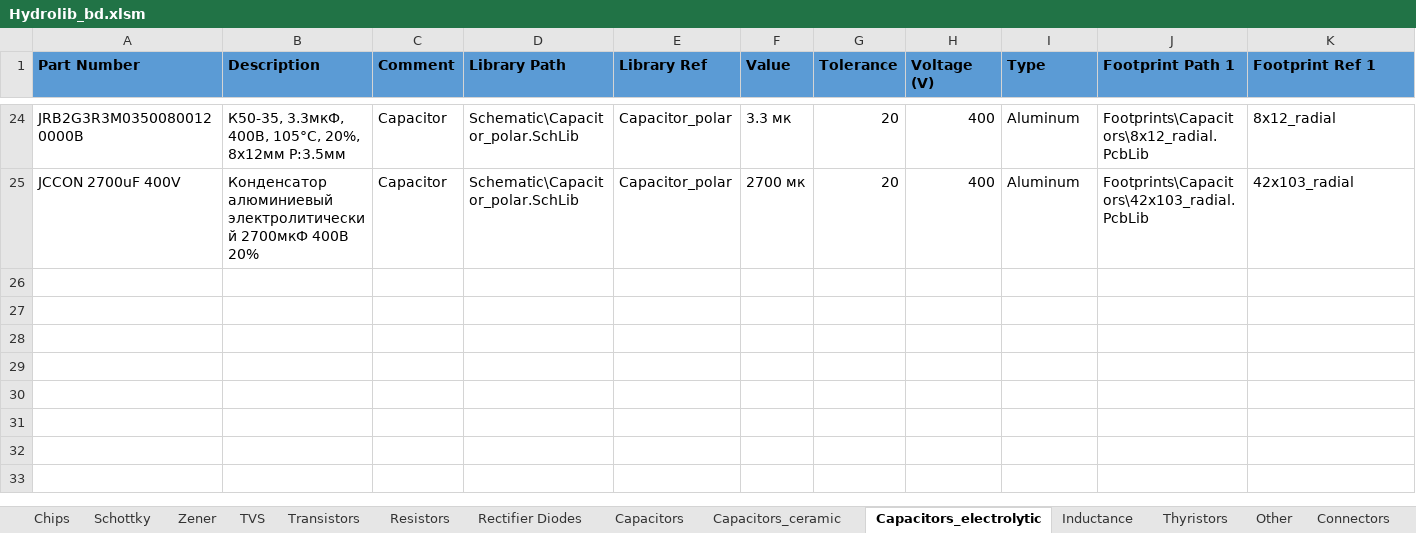
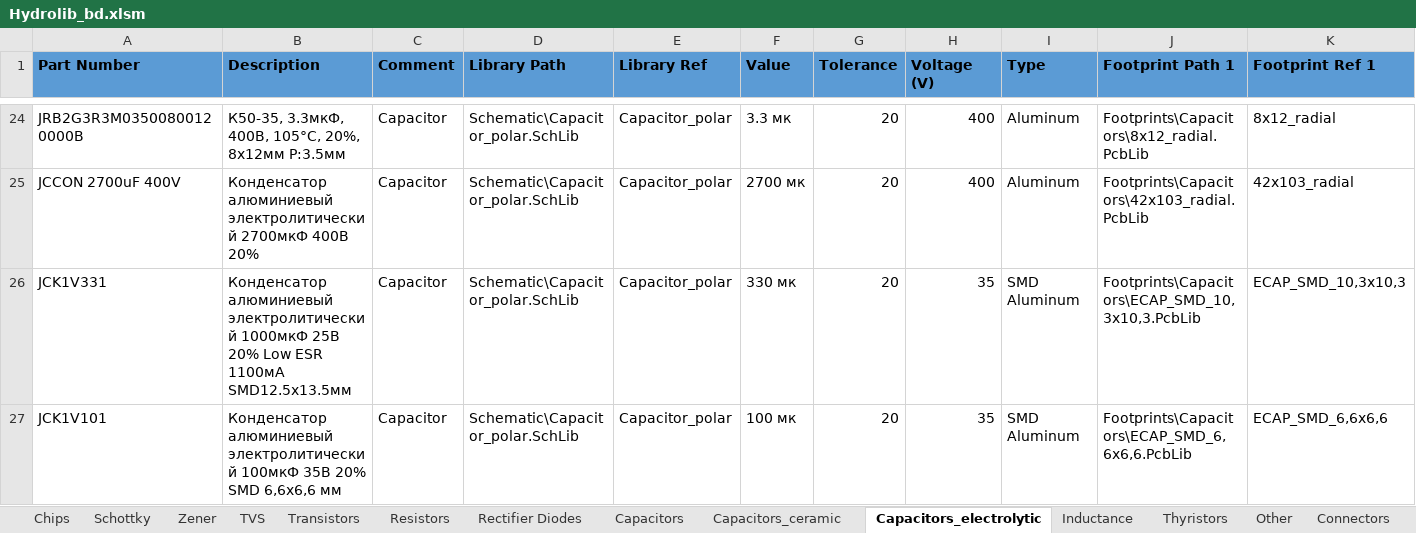
Before and after one commit to hydronautics-team/Hydrolib, an Excel workbook: Database/Hydrolib_bd.xlsm, sheet Capacitors_electrolytic, drawn as a sheet; only a part is shown, gaps mark what is left out; values as stored, in another font and other column widths than the file's, no borders; table styles not drawn; rows hold the shown columns only; the diff names each change by its address in the sheet, - before the commit and + after, or states it on an @@ line.

```diff
--- a/Database/Hydrolib_bd.xlsm (sheet Capacitors_electrolytic)
+++ b/Database/Hydrolib_bd.xlsm (sheet Capacitors_electrolytic)
+row 26: JCK1V331 | Конденсатор алюминиевый электролитический 1000мкФ 25В 20% Low ESR 1100мА SMD12.5x13.5мм | Capacitor | Schematic\Capacitor_polar.SchLib | Capacitor_polar | 330 мк | 20 | 35 | SMD Aluminum | Footprints\Capacitors\ECAP_SMD_10,3x10,3.PcbLib | ECAP_SMD_10,3x10,3
+row 27: JCK1V101 | Конденсатор алюминиевый электролитический 100мкФ 35В 20% SMD 6,6x6,6 мм | Capacitor | Schematic\Capacitor_polar.SchLib | Capacitor_polar | 100 мк | 20 | 35 | SMD Aluminum | Footprints\Capacitors\ECAP_SMD_6,6x6,6.PcbLib | ECAP_SMD_6,6x6,6
```
Also changed, not shown: sheet Inductance, sheet Connectors, sheet Chips, sheet TVS, sheet Schottky, sheet Transistors, 1 more sheet, 17 other files.
